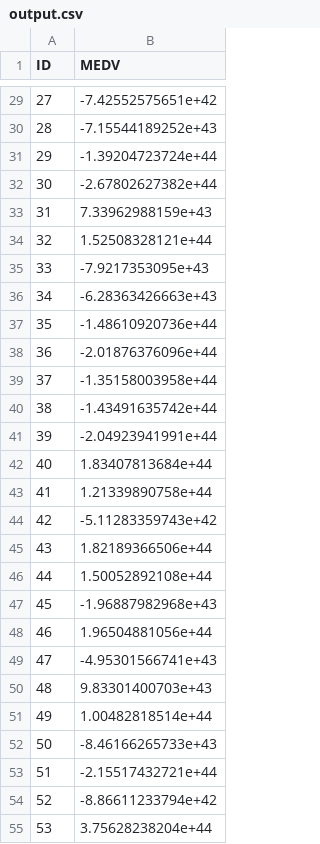
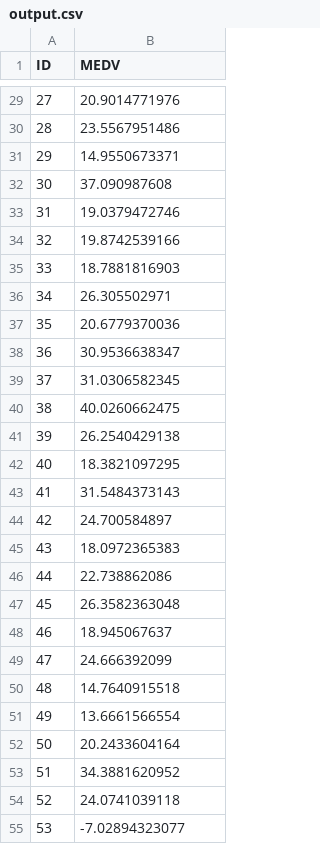
Before and after one commit to SeeTheC/Machine-Learning, a CSV file: Assignment_1/output.csv, drawn as a sheet; only a part is shown, gaps mark what is left out; the diff covers the shown part only.

```diff
--- a/Assignment_1/output.csv
+++ b/Assignment_1/output.csv
@@ -29,27 +29,27 @@ ID,MEDV
-27,-7.42552575651e+42
-28,-7.15544189252e+43
-29,-1.39204723724e+44
-30,-2.67802627382e+44
-31,7.33962988159e+43
-32,1.52508328121e+44
-33,-7.9217353095e+43
-34,-6.28363426663e+43
-35,-1.48610920736e+44
-36,-2.01876376096e+44
-37,-1.35158003958e+44
-38,-1.43491635742e+44
-39,-2.04923941991e+44
-40,1.83407813684e+44
-41,1.21339890758e+44
-42,-5.11283359743e+42
-43,1.82189366506e+44
-44,1.50052892108e+44
-45,-1.96887982968e+43
-46,1.96504881056e+44
-47,-4.95301566741e+43
-48,9.83301400703e+43
-49,1.00482818514e+44
-50,-8.46166265733e+43
-51,-2.15517432721e+44
-52,-8.86611233794e+42
-53,3.75628238204e+44
+27,20.9014771976
+28,23.5567951486
+29,14.9550673371
+30,37.090987608
+31,19.0379472746
+32,19.8742539166
+33,18.7881816903
+34,26.305502971
+35,20.6779370036
+36,30.9536638347
+37,31.0306582345
+38,40.0260662475
+39,26.2540429138
+40,18.3821097295
+41,31.5484373143
+42,24.700584897
+43,18.0972365383
+44,22.738862086
+45,26.3582363048
+46,18.945067637
+47,24.666392099
+48,14.7640915518
+49,13.6661566554
+50,20.2433604164
+51,34.3881620952
+52,24.0741039118
+53,-7.02894323077
```
Also changed, not shown: 78 edited cells elsewhere in this file, Assignment_1/ridge.csv, 3 other files.
